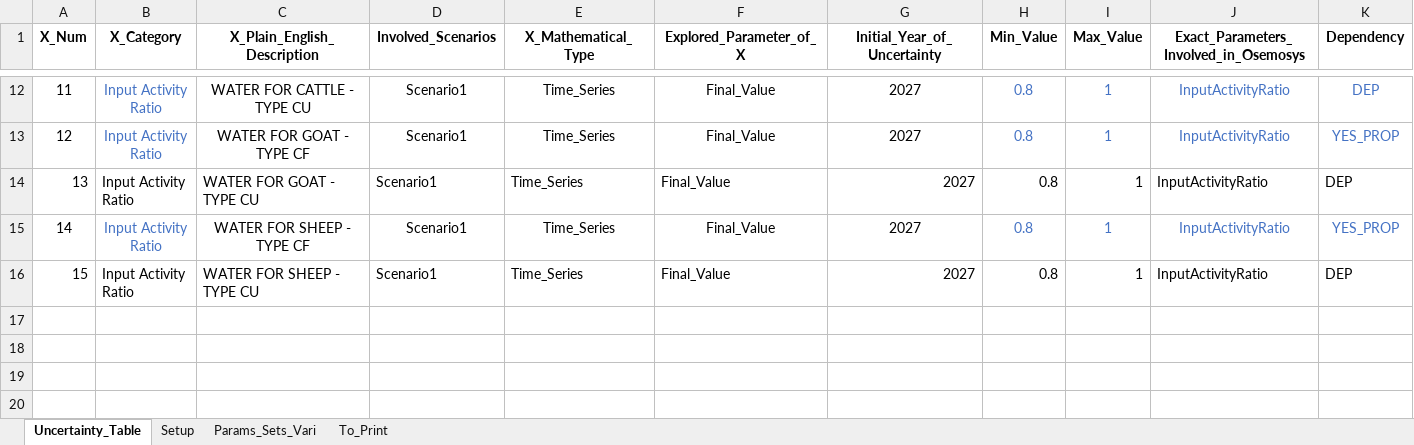
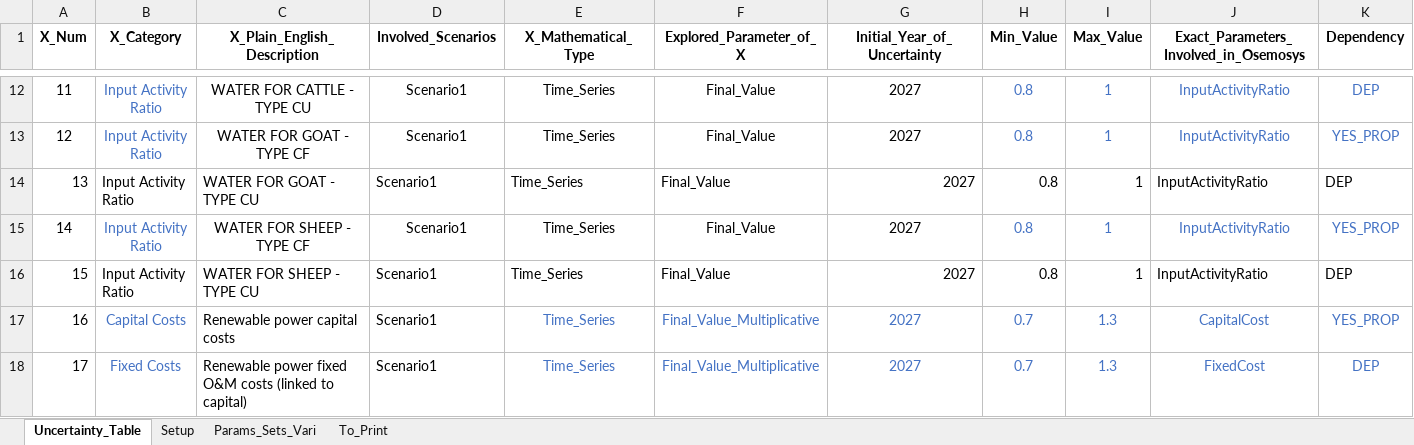
Before and after one commit to jeenogeorge/osemosys-rdm, an Excel workbook: src/Interface_RDM.xlsx, sheet Uncertainty_Table, drawn as a sheet; only a part is shown, gaps mark what is left out; values as stored, in another font and other column widths than the file's, no borders; rows hold the shown columns only; the diff names each change by its address in the sheet, - before the commit and + after, or states it on an @@ line.

Commit message:
feat(rdm): group-perturbed CapitalCost <-> FixedCost via multi-value YES_PROP/DEP
Re-adds correlated CapitalCost / FixedCost perturbations for renewable
power technologies, using a single multi-value YES_PROP row + single
DEP row (X_Num 16/17) that cover the group atomically:

    PWRSOL001, PWRWND001, PWRBIO001, PWRGEO, PWRCSP001, PWRCSP002

The index-by-index alignment of Involved_First_Sets_in_Osemosys preserves
the per-technology FixedCost/CapitalCost ratio (YES_PROP) without needing
one row per technology.

This required relaxing a validation in the dependency-resolution block
of `0_experiment_manager.py` that hard-rejected multi-value rows:

    "When using dependency, each row must have exactly 1 value..."

The underlying iteration loop (1881+) already iterated over set lists
correctly via `pri_first_sets[min(idx, len(pri)-1)]`; the guard was
falsely strict. The new check requires only that both sides have at
least one value, and emits a WARNING (not error) when lengths differ.
The mismatch case is safe when each side has uniform baselines — the
typical configuration for shared-share UDC constraints (RE/non-RE
summing to a constant) that Jeeno needs next.

Verification: verify_problem2_ratios.py compares
`FixedCost_perturbed / CapitalCost_perturbed` against the same baseline
ratio across 216 (tech, year) cells per future. Max diff 1e-13
(floating-point precision) across all 5 futures.

Adds:
- apply_rdm_problem2.py: idempotent applier of rows 16-17.
- verify_problem2_ratios.py: per-future ratio preservation check.

```diff
--- a/src/Interface_RDM.xlsx (sheet Uncertainty_Table)
+++ b/src/Interface_RDM.xlsx (sheet Uncertainty_Table)
+row 17: 16 | Capital Costs | Renewable power capital costs | Scenario1 | Time_Series | Final_Value_Multiplicative | 2027 | 0.7 | 1.3 | CapitalCost | YES_PROP
+row 18: 17 | Fixed Costs | Renewable power fixed O&M costs (linked to capital) | Scenario1 | Time_Series | Final_Value_Multiplicative | 2027 | 0.7 | 1.3 | FixedCost | DEP
```
Also changed, not shown: 3 other files.
